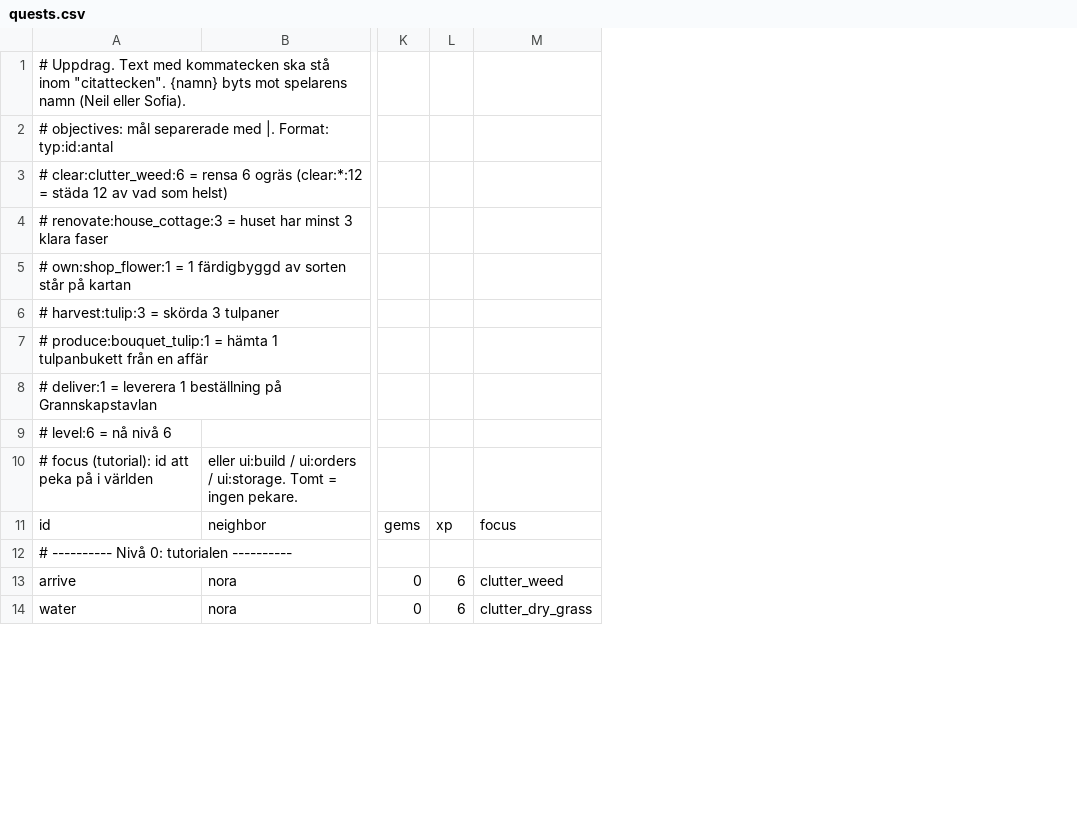
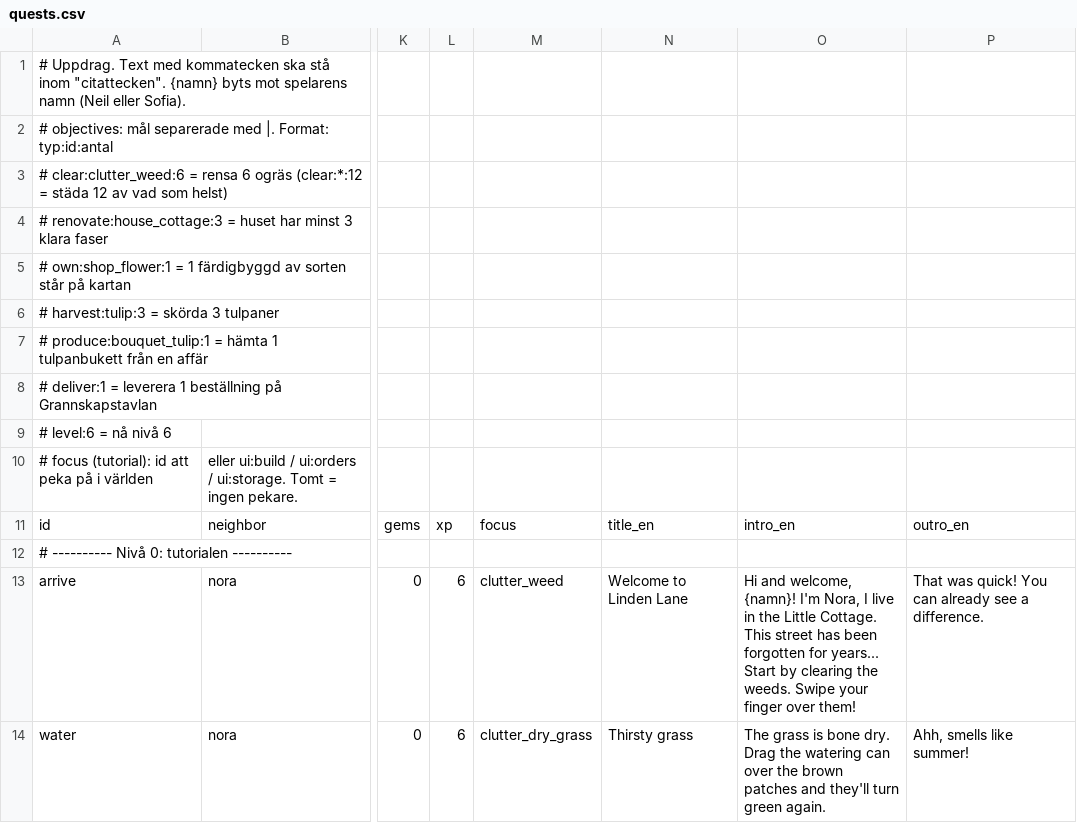
Before and after one commit to sofialundgren24/Neils-Neighbor, a CSV file: Assets/_Game/Data/quests.csv, drawn as a sheet; only a part is shown, gaps mark what is left out; the diff names each change by its address in the sheet, - before the commit and + after, or states it on an @@ line.

```diff
--- a/Assets/_Game/Data/quests.csv
+++ b/Assets/_Game/Data/quests.csv
+column N, rows 11-14: title_en |  | Welcome to Linden Lane | Thirsty grass
+column O, rows 11-14: intro_en |  | Hi and welcome, {namn}! I'm Nora, I live in the Little Cottage. This street has been forgotten for years... Start by clearing the weeds. Swipe your finger over them! | The grass is bone dry. Drag the watering can over the brown patches and they'll turn green again.
+column P, rows 11-14: outro_en |  | That was quick! You can already see a difference. | Ahh, smells like summer!
```
Also changed, not shown: Assets/_Game/Data/content.csv, Assets/_Game/Data/facades.csv, 31 other files.
